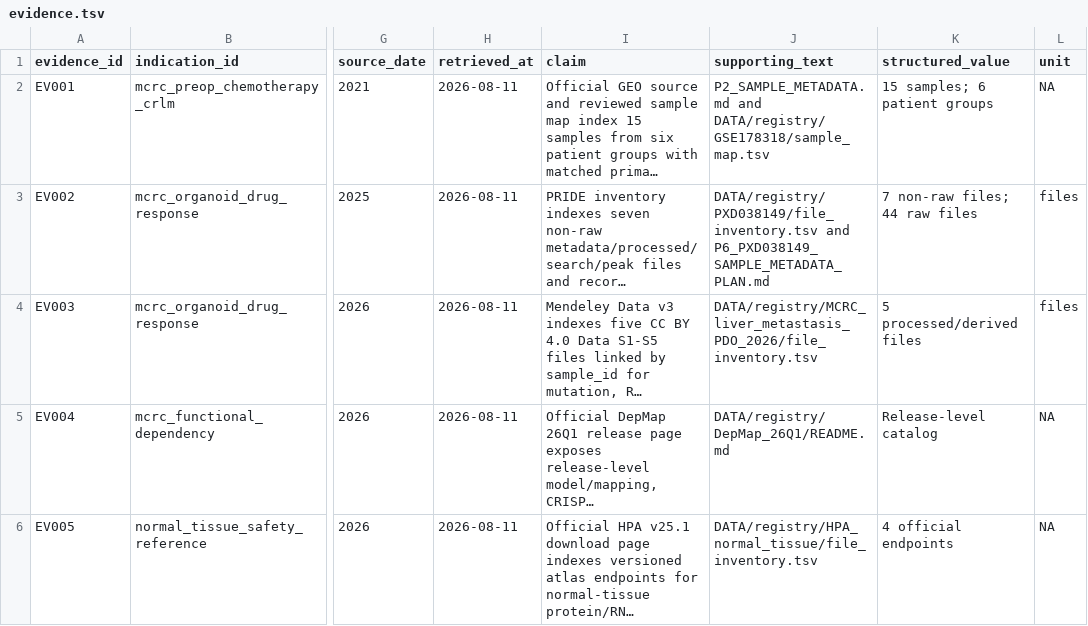
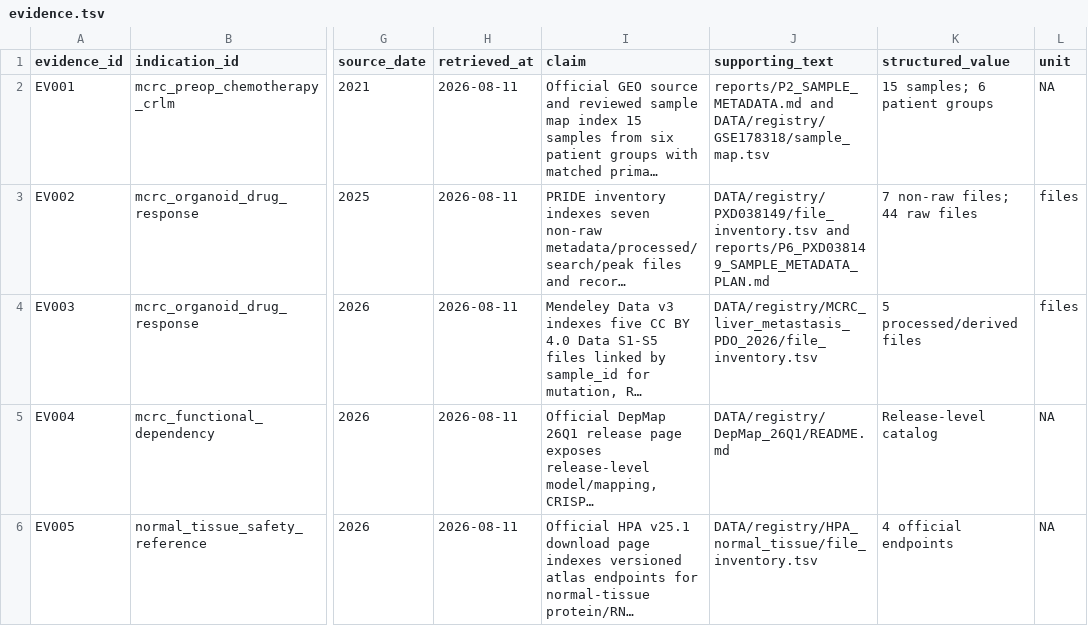
Before and after one commit to leezx/crc-unmet-need-therapeutic-atlas, a TSV file: schemas/evidence.tsv, drawn as a sheet; only a part is shown, gaps mark what is left out; long unchanged cells end in …; the diff names each change by its address in the sheet, - before the commit and + after, or states it on an @@ line.

Commit message:
fix: normalize evidence supporting paths

```diff
--- a/schemas/evidence.tsv
+++ b/schemas/evidence.tsv
-J2 (supporting_text): P2_SAMPLE_METADATA.md and DATA/registry/GSE178318/sample_map.tsv
+J2 (supporting_text): reports/P2_SAMPLE_METADATA.md and DATA/registry/GSE178318/sample_map.tsv
-J3 (supporting_text): DATA/registry/PXD038149/file_inventory.tsv and P6_PXD038149_SAMPLE_METADATA_PLAN.md
+J3 (supporting_text): DATA/registry/PXD038149/file_inventory.tsv and reports/P6_PXD038149_SAMPLE_METADATA_PLAN.md
```
Also changed, not shown: 3 other files.
